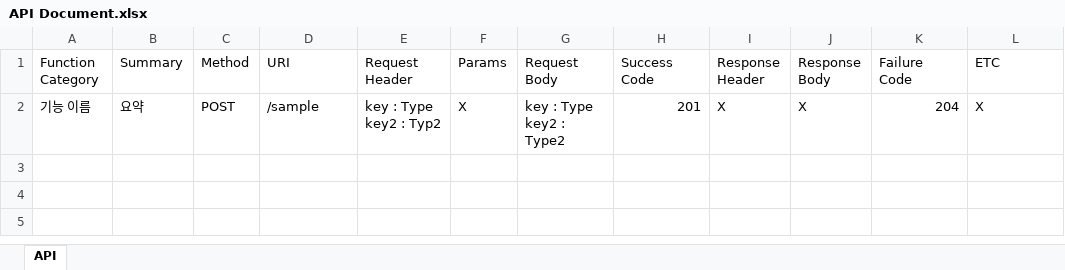
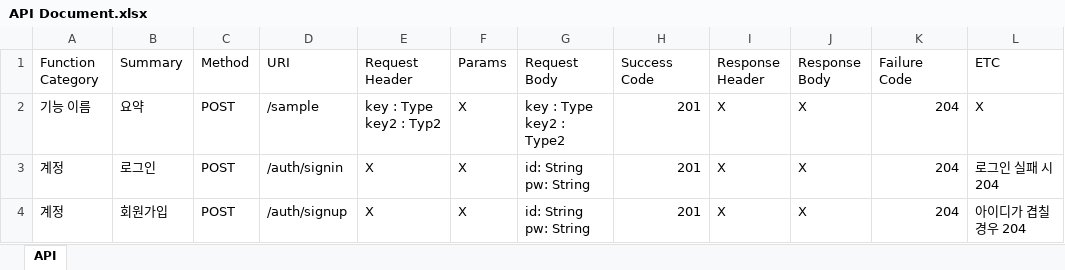
Before and after one commit to JoMingyu/Bobsim-Server, an Excel workbook: Server/API Document.xlsx, sheet API, drawn as a sheet; values as stored, in another font and other column widths than the file's, no borders; ↵ is a line break in a cell; the diff names each change by its address in the sheet, - before the commit and + after, or states it on an @@ line.

```diff
--- a/Server/API Document.xlsx (sheet API)
+++ b/Server/API Document.xlsx (sheet API)
+row 3: 계정 | 로그인 | POST | /auth/signin | X | X | id: String ↵ pw: String | 201 | X | X | 204 | 로그인 실패 시 204
+row 4: 계정 | 회원가입 | POST | /auth/signup | X | X | id: String ↵ pw: String | 201 | X | X | 204 | 아이디가 겹칠 경우 204
```
Also changed, not shown: 3 other files.
